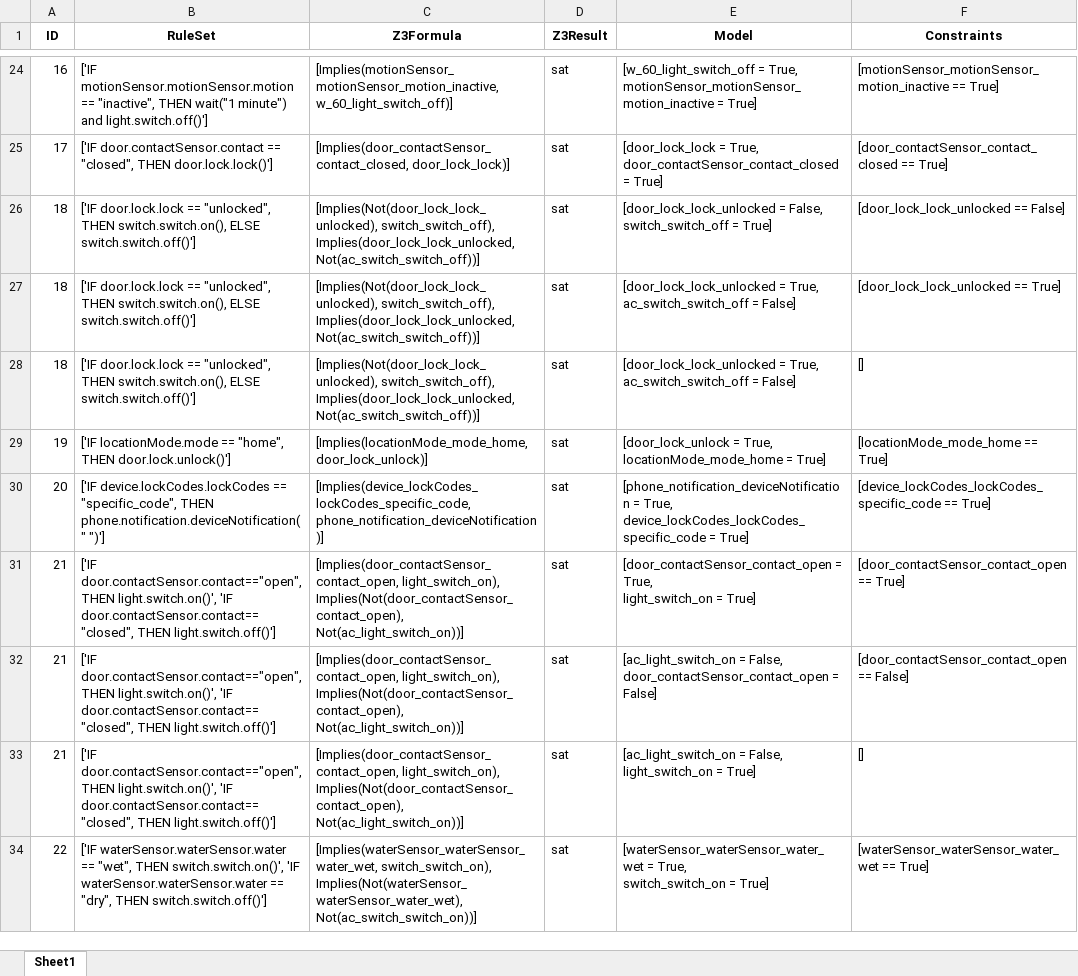
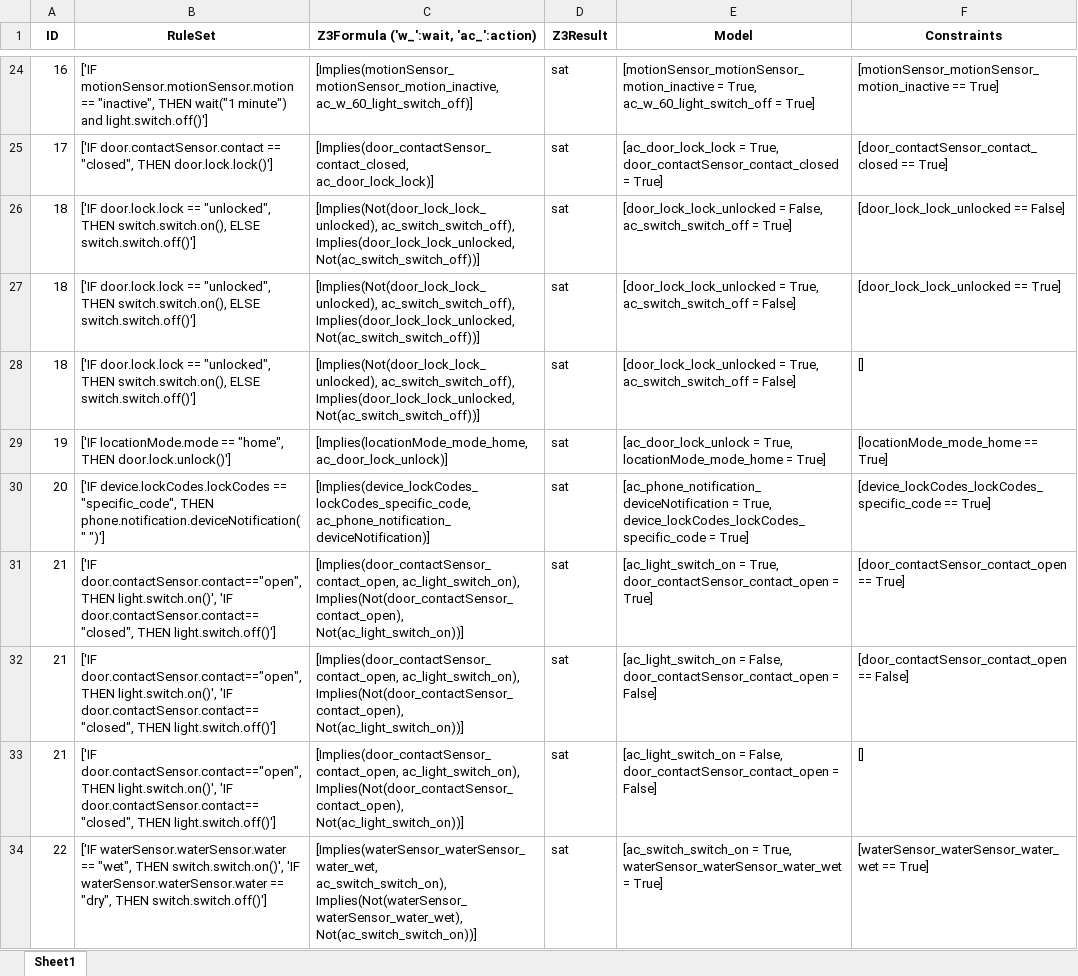
Before and after one commit to AnonymousBee4/AgenIoT, an Excel workbook: output/z3_analysis_results.xlsx, sheet Sheet1, drawn as a sheet; only a part is shown, gaps mark what is left out; values as stored, in another font and other column widths than the file's, no borders; ↵ is a line break in a cell; the diff covers the shown part only; the diff names each change by its address in the sheet, - before the commit and + after, or states it on an @@ line.

```diff
--- a/output/z3_analysis_results.xlsx (sheet Sheet1)
+++ b/output/z3_analysis_results.xlsx (sheet Sheet1)
-C1: Z3Formula
+C1: Z3Formula ('w_':wait, 'ac_':action)
-C24: [Implies(motionSensor_motionSensor_motion_inactive, ↵ w_60_light_switch_off)]
+C24: [Implies(motionSensor_motionSensor_motion_inactive, ↵ ac_w_60_light_switch_off)]
-E24 (Model): [w_60_light_switch_off = True, ↵ motionSensor_motionSensor_motion_inactive = True]
+E24 (Model): [motionSensor_motionSensor_motion_inactive = True, ↵ ac_w_60_light_switch_off = True]
-C25: [Implies(door_contactSensor_contact_closed, door_lock_lock)]
+C25: [Implies(door_contactSensor_contact_closed, ↵ ac_door_lock_lock)]
-E25 (Model): [door_lock_lock = True,…
+E25 (Model): [ac_door_lock_lock = True,…
-C26:C28: [Implies(Not(door_lock_lock_unlocked), switch_switch_off), Implies(door_lock_lock_unlocked, Not(ac_switch_switch_off))]
+C26:C28: [Implies(Not(door_lock_lock_unlocked), ac_switch_switch_off), Implies(door_lock_lock_unlocked, Not(ac_switch_switch_off))]
-E26 (Model): …= False, switch_switch_off = True]
+E26 (Model): …= False, ↵ ac_switch_switch_off = True]
-C29: [Implies(locationMode_mode_home, door_lock_unlock)]
+C29: [Implies(locationMode_mode_home, ac_door_lock_unlock)]
-E29 (Model): [door_lock_unlock = True,…
+E29 (Model): [ac_door_lock_unlock = True,…
-C30: [Implies(device_lockCodes_lockCodes_specific_code, ↵ phone_notification_deviceNotification)]
+C30: [Implies(device_lockCodes_lockCodes_specific_code, ↵ ac_phone_notification_deviceNotification)]
-E30 (Model): [phone_notification_deviceNotification = True,…
+E30 (Model): [ac_phone_notification_deviceNotification = True,…
-C31:C33: [Implies(door_contactSensor_contact_open, light_switch_on), Implies(Not(door_contactSensor_contact_open), ↵ Not(ac_light_switch_on))]
+C31:C33: [Implies(door_contactSensor_contact_open, ac_light_switch_on), Implies(Not(door_contactSensor_contact_open), ↵ Not(ac_light_switch_on))]
-E31 (Model): [door_contactSensor_contact_open = True, ↵ light_switch_on = True]
+E31 (Model): [ac_light_switch_on = True, ↵ door_contactSensor_contact_open = True]
-E33 (Model): …= False, light_switch_on = True]
+E33 (Model): …= False, ↵ door_contactSensor_contact_open = False]
-C34: [Implies(waterSensor_waterSensor_water_wet, switch_switch_on), Implies(Not(waterSensor_waterSensor_water_wet), ↵ Not(ac_switch_switch_on))]
+C34: [Implies(waterSensor_waterSensor_water_wet, ↵ ac_switch_switch_on), Implies(Not(waterSensor_waterSensor_water_wet), ↵ Not(ac_switch_switch_on))]
-E34 (Model): [waterSensor_waterSensor_water_wet = True, ↵ switch_switch_on = True]
+E34 (Model): [ac_switch_switch_on = True, ↵ waterSensor_waterSensor_water_wet = True]
```
Also changed, not shown: 265 edited cells elsewhere in this sheet, Input/ground_truth_rule_semantic.xlsx, 1 other file.
